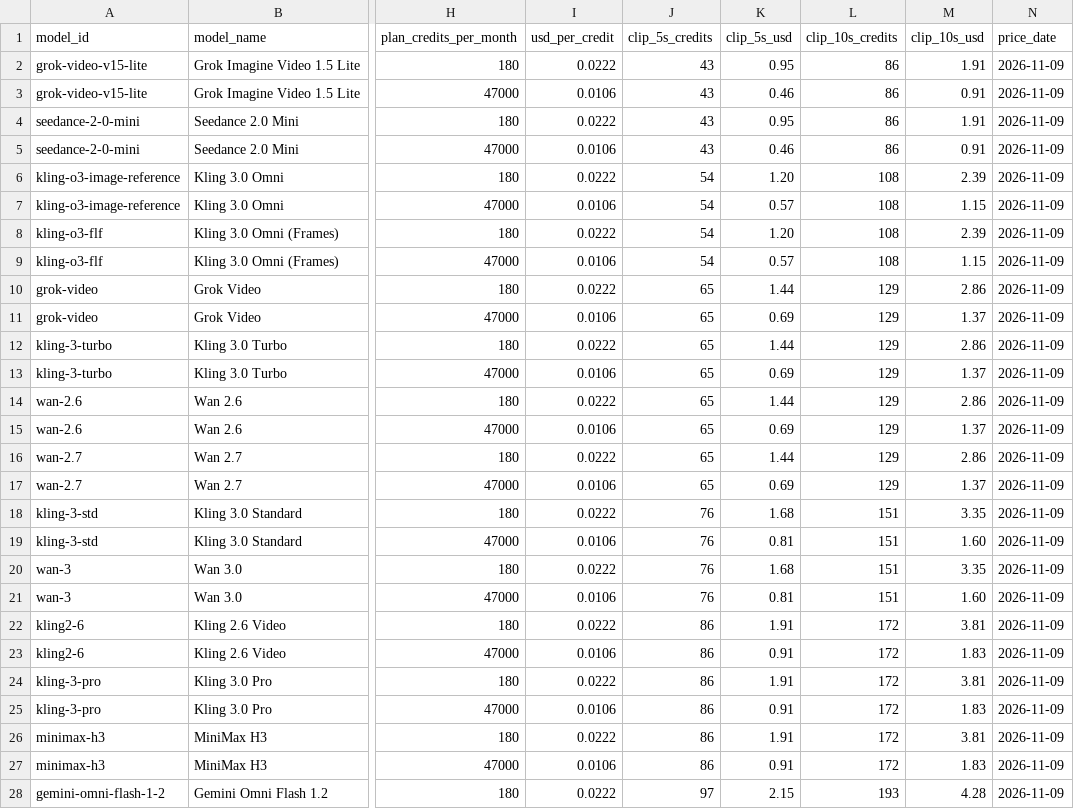
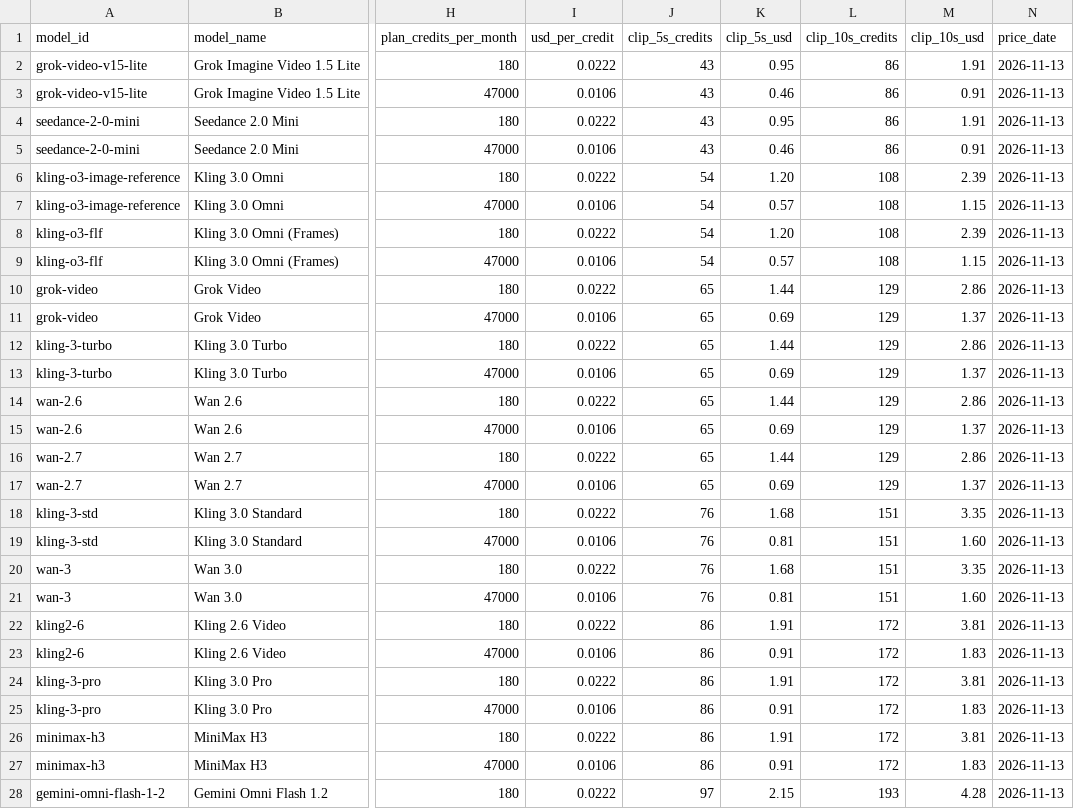
Before and after one commit to AZERIA-IT/ai-video-clip-cost, a CSV file: data/clip-cost.csv, drawn as a sheet; only a part is shown, gaps mark what is left out; the diff covers the shown part only; the diff names each change by its address in the sheet, - before the commit and + after, or states it on an @@ line.

```diff
--- a/data/clip-cost.csv
+++ b/data/clip-cost.csv
-N2:N28 (price_date): 2026-11-09
+N2:N28 (price_date): 2026-11-13
```
Also changed, not shown: 27 edited cells elsewhere in this file, 2 other files.
